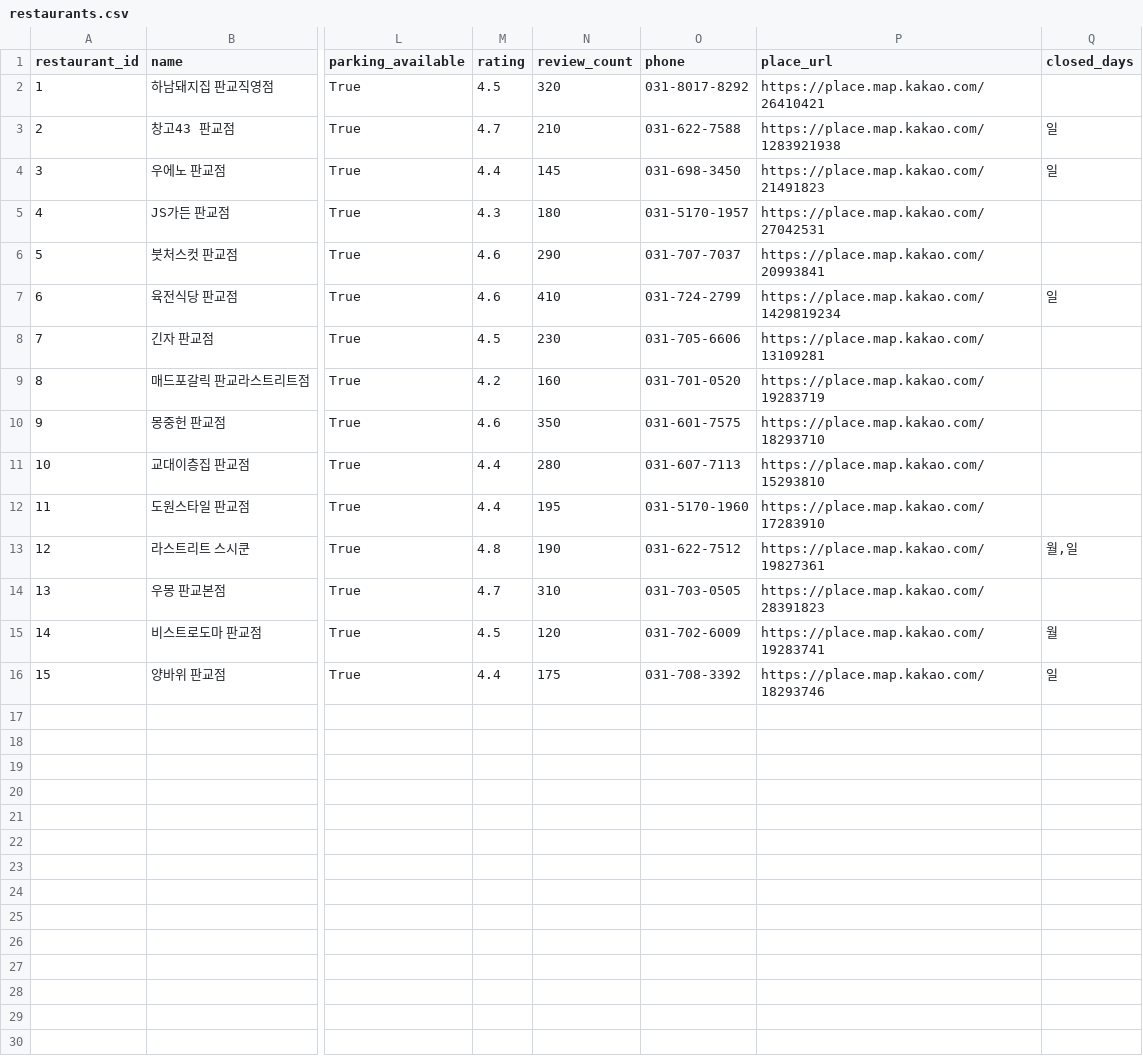
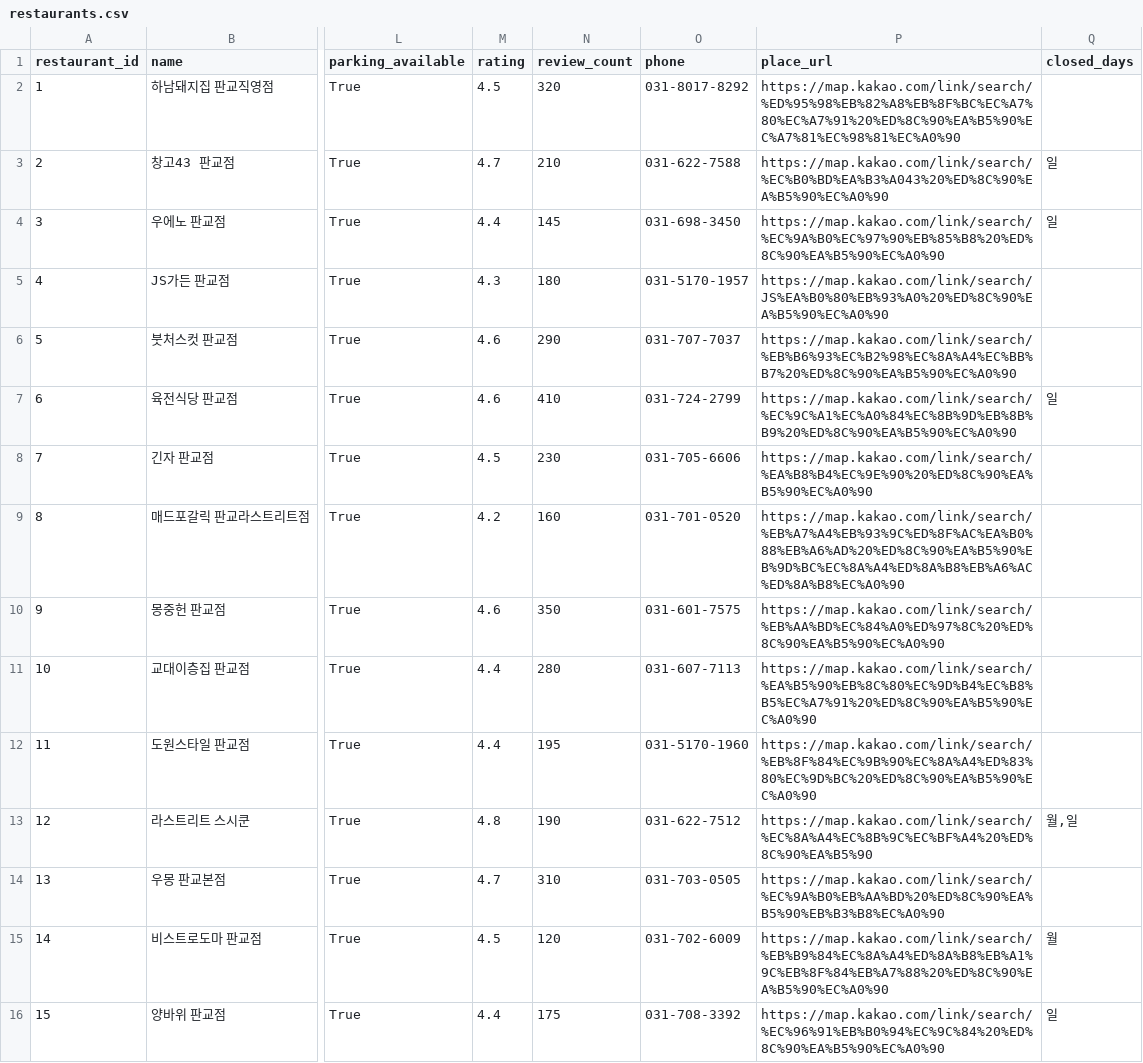
Before and after one commit to jay-jay-jay/pangyo-team-dinner-recommender, a CSV file: data/restaurants.csv, drawn as a sheet; only a part is shown, gaps mark what is left out; the diff names each change by its address in the sheet, - before the commit and + after, or states it on an @@ line.

```diff
--- a/data/restaurants.csv
+++ b/data/restaurants.csv
-P2 (place_url): https://place.map.kakao.com/26410421
+P2 (place_url): https://map.kakao.com/link/search/%ED%95%98%EB%82%A8%EB%8F%BC%EC%A7%80%EC%A7%91%20%ED%8C%90%EA%B5%90%EC%A7%81%EC%98%81%EC%A0%90
-P3 (place_url): https://place.map.kakao.com/1283921938
+P3 (place_url): https://map.kakao.com/link/search/%EC%B0%BD%EA%B3%A043%20%ED%8C%90%EA%B5%90%EC%A0%90
-P4 (place_url): https://place.map.kakao.com/21491823
+P4 (place_url): https://map.kakao.com/link/search/%EC%9A%B0%EC%97%90%EB%85%B8%20%ED%8C%90%EA%B5%90%EC%A0%90
-P5 (place_url): https://place.map.kakao.com/27042531
+P5 (place_url): https://map.kakao.com/link/search/JS%EA%B0%80%EB%93%A0%20%ED%8C%90%EA%B5%90%EC%A0%90
-P6 (place_url): https://place.map.kakao.com/20993841
+P6 (place_url): https://map.kakao.com/link/search/%EB%B6%93%EC%B2%98%EC%8A%A4%EC%BB%B7%20%ED%8C%90%EA%B5%90%EC%A0%90
-P7 (place_url): https://place.map.kakao.com/1429819234
+P7 (place_url): https://map.kakao.com/link/search/%EC%9C%A1%EC%A0%84%EC%8B%9D%EB%8B%B9%20%ED%8C%90%EA%B5%90%EC%A0%90
-P8 (place_url): https://place.map.kakao.com/13109281
+P8 (place_url): https://map.kakao.com/link/search/%EA%B8%B4%EC%9E%90%20%ED%8C%90%EA%B5%90%EC%A0%90
-P9 (place_url): https://place.map.kakao.com/19283719
+P9 (place_url): https://map.kakao.com/link/search/%EB%A7%A4%EB%93%9C%ED%8F%AC%EA%B0%88%EB%A6%AD%20%ED%8C%90%EA%B5%90%EB%9D%BC%EC%8A%A4%ED%8A%B8%EB%A6%AC%ED%8A%B8%EC%A0%90
-P10 (place_url): https://place.map.kakao.com/18293710
+P10 (place_url): https://map.kakao.com/link/search/%EB%AA%BD%EC%84%A0%ED%97%8C%20%ED%8C%90%EA%B5%90%EC%A0%90
-P11 (place_url): https://place.map.kakao.com/15293810
+P11 (place_url): https://map.kakao.com/link/search/%EA%B5%90%EB%8C%80%EC%9D%B4%EC%B8%B5%EC%A7%91%20%ED%8C%90%EA%B5%90%EC%A0%90
-P12 (place_url): https://place.map.kakao.com/17283910
+P12 (place_url): https://map.kakao.com/link/search/%EB%8F%84%EC%9B%90%EC%8A%A4%ED%83%80%EC%9D%BC%20%ED%8C%90%EA%B5%90%EC%A0%90
-P13 (place_url): https://place.map.kakao.com/19827361
+P13 (place_url): https://map.kakao.com/link/search/%EC%8A%A4%EC%8B%9C%EC%BF%A4%20%ED%8C%90%EA%B5%90
-P14 (place_url): https://place.map.kakao.com/28391823
+P14 (place_url): https://map.kakao.com/link/search/%EC%9A%B0%EB%AA%BD%20%ED%8C%90%EA%B5%90%EB%B3%B8%EC%A0%90
-P15 (place_url): https://place.map.kakao.com/19283741
+P15 (place_url): https://map.kakao.com/link/search/%EB%B9%84%EC%8A%A4%ED%8A%B8%EB%A1%9C%EB%8F%84%EB%A7%88%20%ED%8C%90%EA%B5%90%EC%A0%90
-P16 (place_url): https://place.map.kakao.com/18293746
+P16 (place_url): https://map.kakao.com/link/search/%EC%96%91%EB%B0%94%EC%9C%84%20%ED%8C%90%EA%B5%90%EC%A0%90
```
Also changed, not shown: 1 other file.
